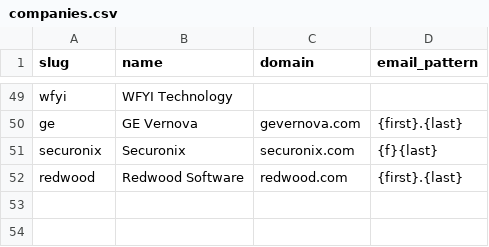
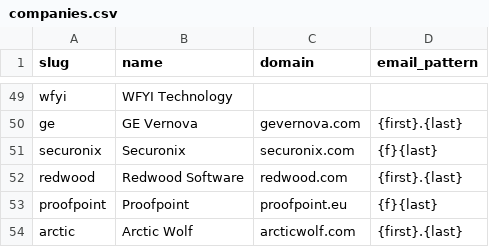
Before and after one commit to Kushalgt/email-sender, a CSV file: companies.csv, drawn as a sheet; only a part is shown, gaps mark what is left out; the diff names each change by its address in the sheet, - before the commit and + after, or states it on an @@ line.

```diff
--- a/companies.csv
+++ b/companies.csv
+row 53: proofpoint | Proofpoint | proofpoint.eu | {f}{last}
+row 54: arctic | Arctic Wolf | arcticwolf.com | {first}.{last}
```
Also changed, not shown: jobs.csv, people.csv.
